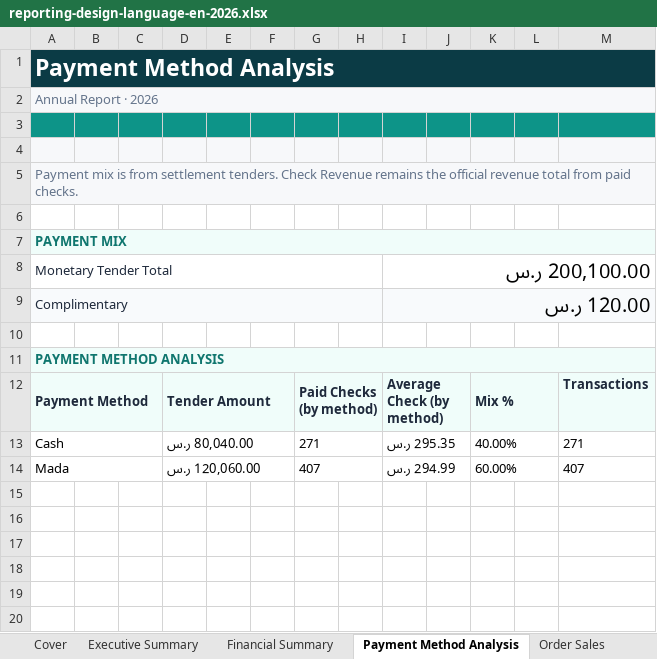
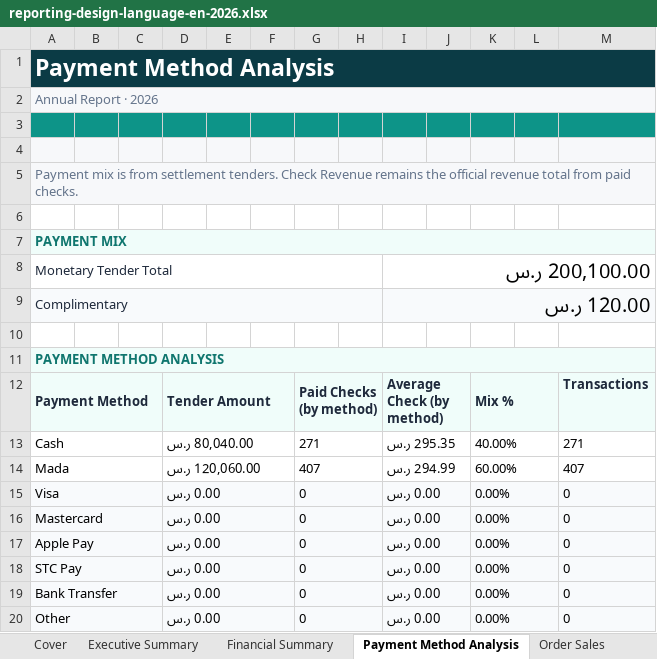
Before and after one commit to mineuqr/mineuqr, an Excel workbook: docs/engineering/programs/REPORTING-DESIGN-LANGUAGE-1/samples/reporting-design-language-en-2026.xlsx, sheet Payment Method Analysis, drawn as a sheet; values as stored, in another font and other column widths than the file's, no borders; the diff names each change by its address in the sheet, - before the commit and + after, or states it on an @@ line.

Commit message:
refactor(reporting): unify payment method presentation

```diff
--- a/docs/engineering/programs/REPORTING-DESIGN-LANGUAGE-1/samples/reporting-design-language-en-2026.xlsx (sheet Payment Method Analysis)
+++ b/docs/engineering/programs/REPORTING-DESIGN-LANGUAGE-1/samples/reporting-design-language-en-2026.xlsx (sheet Payment Method Analysis)
+row 15: Visa |  |  | 0.00 ر.س |  |  | 0 |  | 0.00 ر.س |  | 0.00% |  | 0
+row 16: Mastercard |  |  | 0.00 ر.س |  |  | 0 |  | 0.00 ر.س |  | 0.00% |  | 0
+row 17: Apple Pay |  |  | 0.00 ر.س |  |  | 0 |  | 0.00 ر.س |  | 0.00% |  | 0
+row 18: STC Pay |  |  | 0.00 ر.س |  |  | 0 |  | 0.00 ر.س |  | 0.00% |  | 0
+row 19: Bank Transfer |  |  | 0.00 ر.س |  |  | 0 |  | 0.00 ر.س |  | 0.00% |  | 0
+row 20: Other |  |  | 0.00 ر.س |  |  | 0 |  | 0.00 ر.س |  | 0.00% |  | 0
```
Also changed, not shown: sheet Executive Summary, sheet Cover, sheet Financial Summary, docs/engineering/programs/REPORTING-DESIGN-LANGUAGE-1/samples/reporting-design-language-en-2026-07.xlsx, 14 other files.
